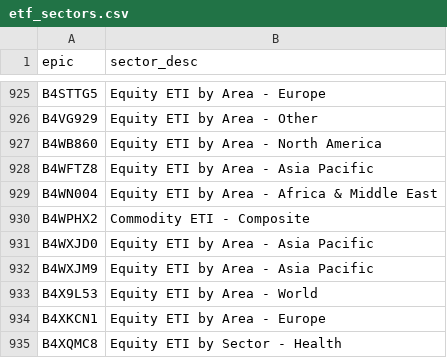
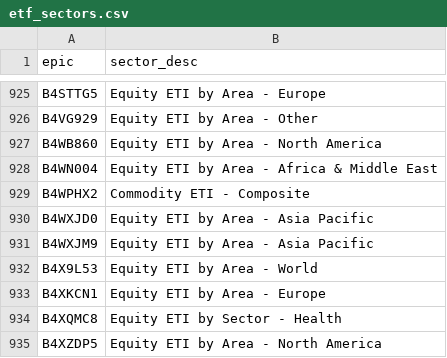
Before and after one commit to KqSMea8/picker, a CSV file: etf_sectors.csv, drawn as a sheet; only a part is shown, gaps mark what is left out; the shorter side is filled out with more unchanged rows.

```diff
--- a/etf_sectors.csv
+++ b/etf_sectors.csv
@@ -927,3 +927,2 @@ B4VG929,Equity ETI by Area - Other
 B4WB860,Equity ETI by Area - North America
-B4WFTZ8,Equity ETI by Area - Asia Pacific
 B4WN004,Equity ETI by Area - Africa & Middle East
```
Also changed, not shown: etf_details.csv, etfs.csv, 5 other files.
